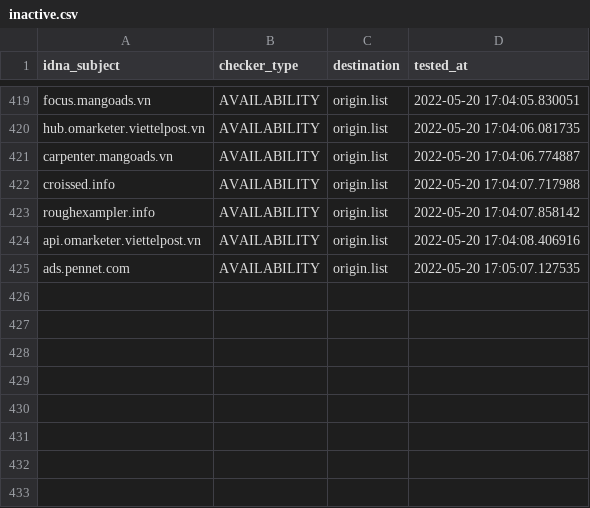
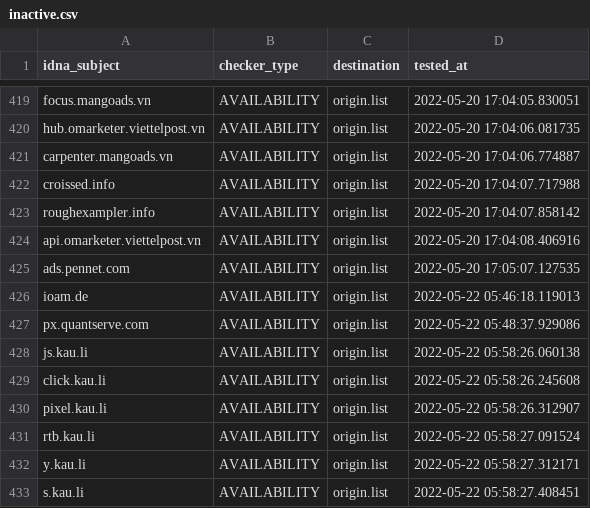
Before and after one commit to bigdargon/hostsVN-dead-hosts, a CSV file: .pyfunceble/inactive.csv, drawn as a sheet; only a part is shown, gaps mark what is left out.

```diff
--- a/.pyfunceble/inactive.csv
+++ b/.pyfunceble/inactive.csv
@@ -425 +425,9 @@ api.omarketer.viettelpost.vn,AVAILABILITY,origin.list,2022-05-20 17:04:08.406916
 ads.pennet.com,AVAILABILITY,origin.list,2022-05-20 17:05:07.127535
+ioam.de,AVAILABILITY,origin.list,2022-05-22 05:46:18.119013
+px.quantserve.com,AVAILABILITY,origin.list,2022-05-22 05:48:37.929086
+js.kau.li,AVAILABILITY,origin.list,2022-05-22 05:58:26.060138
+click.kau.li,AVAILABILITY,origin.list,2022-05-22 05:58:26.245608
+pixel.kau.li,AVAILABILITY,origin.list,2022-05-22 05:58:26.312907
+rtb.kau.li,AVAILABILITY,origin.list,2022-05-22 05:58:27.091524
+y.kau.li,AVAILABILITY,origin.list,2022-05-22 05:58:27.312171
+s.kau.li,AVAILABILITY,origin.list,2022-05-22 05:58:27.408451
```
Also changed, not shown: 13 other files.
